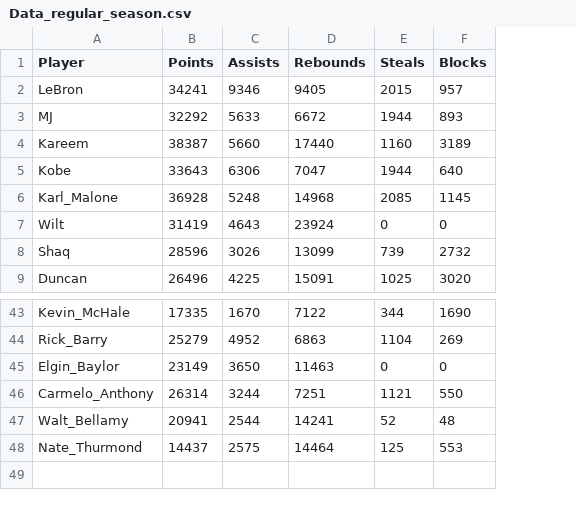
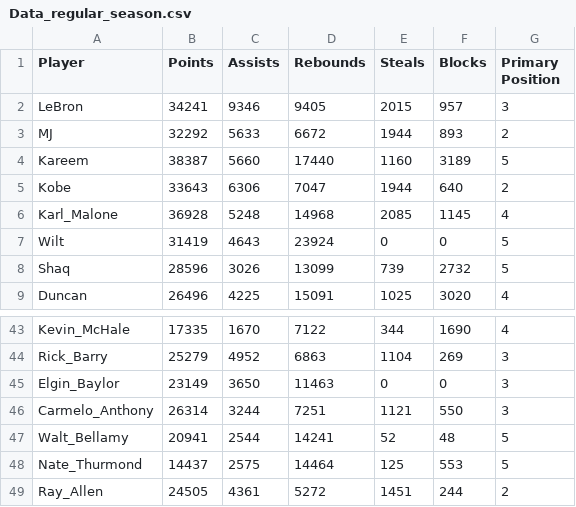
Before and after one commit to Justsecret123/NBA-Players-Stats-analysis, a CSV file: Data_regular_season.csv, drawn as a sheet; only a part is shown, gaps mark what is left out; the diff names each change by its address in the sheet, - before the commit and + after, or states it on an @@ line.

Commit message:
Player's position added, Main file issues fixed

```diff
--- a/Data_regular_season.csv
+++ b/Data_regular_season.csv
+column G (Primary Position), rows 2-9: 3 | 2 | 5 | 2 | 4 | 5 | 5 | 4; rows 43-48: 4 | 3 | 3 | 3 | 5 | 5
+row 49: Ray_Allen | 24505 | 4361 | 5272 | 1451 | 244 | 2
```
Also changed, not shown: Data_playoffs.csv, 2 other files.
